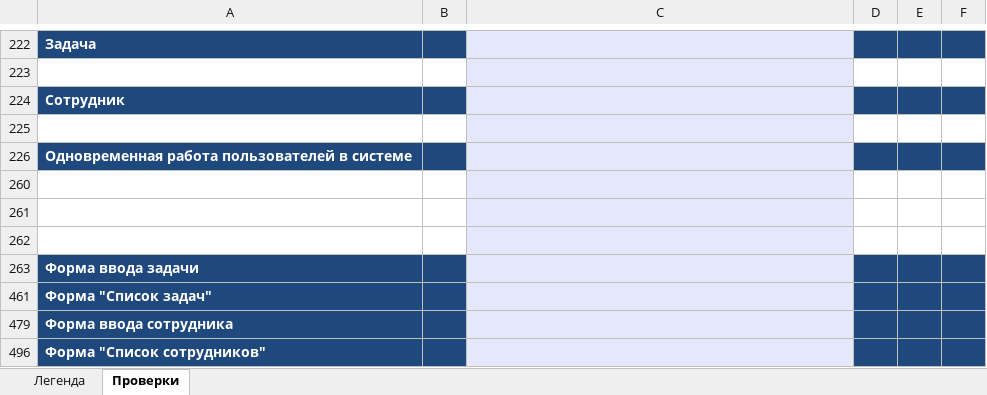
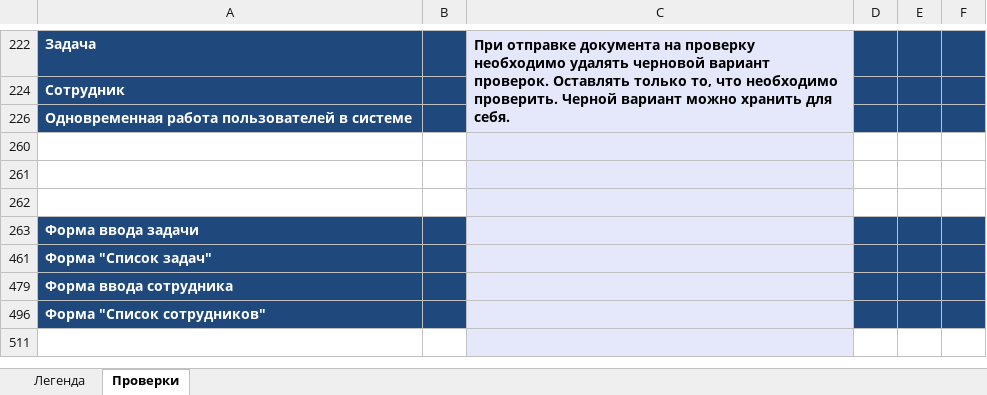
Before and after one commit to aliailiyna/software-testing, an Excel workbook: Задание 2/Чек-лист для проведения функционального тестирования.xlsx, sheet Проверки, drawn as a sheet; only a part is shown, gaps mark what is left out; the shorter side is filled out with more unchanged rows; values as stored, in another font and other column widths than the file's, no borders; the diff covers the shown part only; the diff names each change by its address in the sheet, - before the commit and + after, or states it on an @@ line.

```diff
--- a/Задание 2/Чек-лист для проведения функционального тестирования.xlsx (sheet Проверки)
+++ b/Задание 2/Чек-лист для проведения функционального тестирования.xlsx (sheet Проверки)
-C222: (empty)
+C222: При отправке документа на проверку необходимо удалять черновой вариант проверок. Оставлять только то, что необходимо проверить. Черной вариант можно хранить для себя.
+C222:C226 merged
-row 223: (empty)
-row 225: (empty)
```
Also changed, not shown: 101 removed rows, 116 hidden or unhidden rows and 1 edited cell elsewhere in this sheet, hidden cells.
